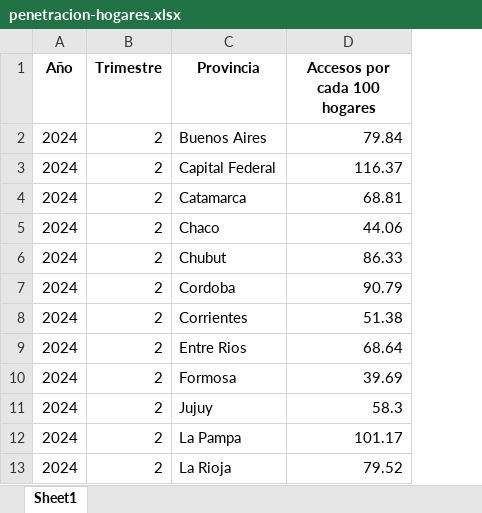
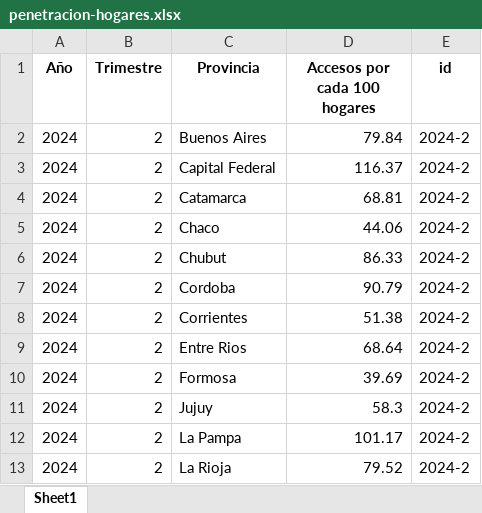
Before and after one commit to FrancoCavo/PI02, an Excel workbook: Procesed data/penetracion-hogares.xlsx, sheet Sheet1, drawn as a sheet; only a part is shown; values as stored, in another font and other column widths than the file's, no borders; the diff names each change by its address in the sheet, - before the commit and + after, or states it on an @@ line.

```diff
--- a/Procesed data/penetracion-hogares.xlsx (sheet Sheet1)
+++ b/Procesed data/penetracion-hogares.xlsx (sheet Sheet1)
+column E (id), rows 2-13: all 2024-2
```
Also changed, not shown: Procesed data/accesos-tecnologia-localidad.xlsx, Procesed data/vel-por-prov.xlsx, 4 other files.
